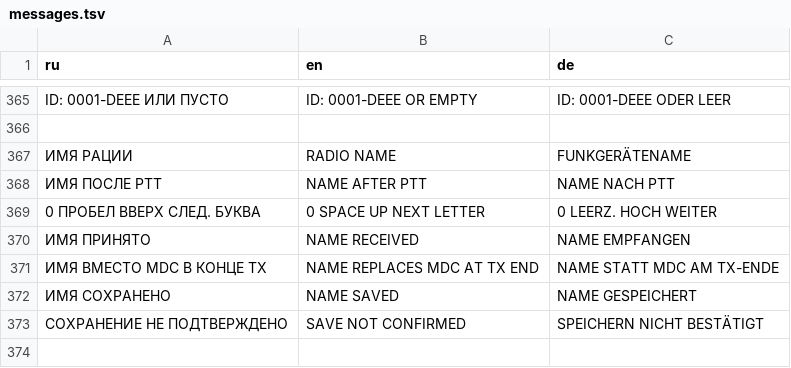
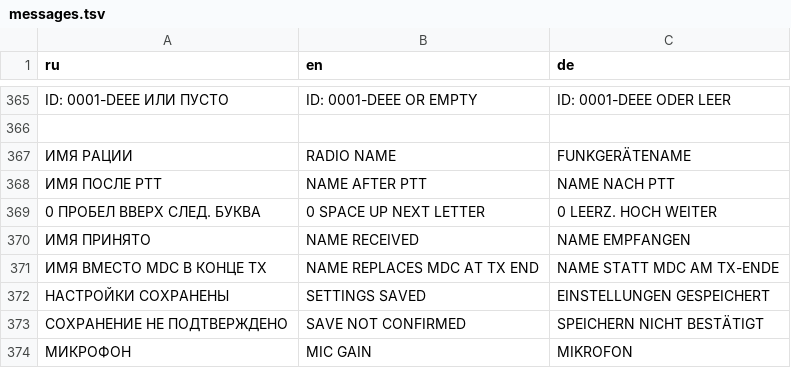
Before and after one commit to YaziAranea/RT880-UV98-Rust-Firmware, a TSV file: crates/handheld-ui/locales/messages.tsv, drawn as a sheet; only a part is shown, gaps mark what is left out; removed rows and columns are numbered as before the commit, all else as after; the diff names each change by its address in the sheet, - before the commit and + after, or states it on an @@ line.

Commit message:
Add persistent microphone gain and HF resolution controls

```diff
--- a/crates/handheld-ui/locales/messages.tsv
+++ b/crates/handheld-ui/locales/messages.tsv
-row 372: ИМЯ СОХРАНЕНО | NAME SAVED | NAME GESPEICHERT
+row 372: НАСТРОЙКИ СОХРАНЕНЫ | SETTINGS SAVED | EINSTELLUNGEN GESPEICHERT
+row 374: МИКРОФОН | MIC GAIN | MIKROFON
```
Also changed, not shown: 12 other files.
